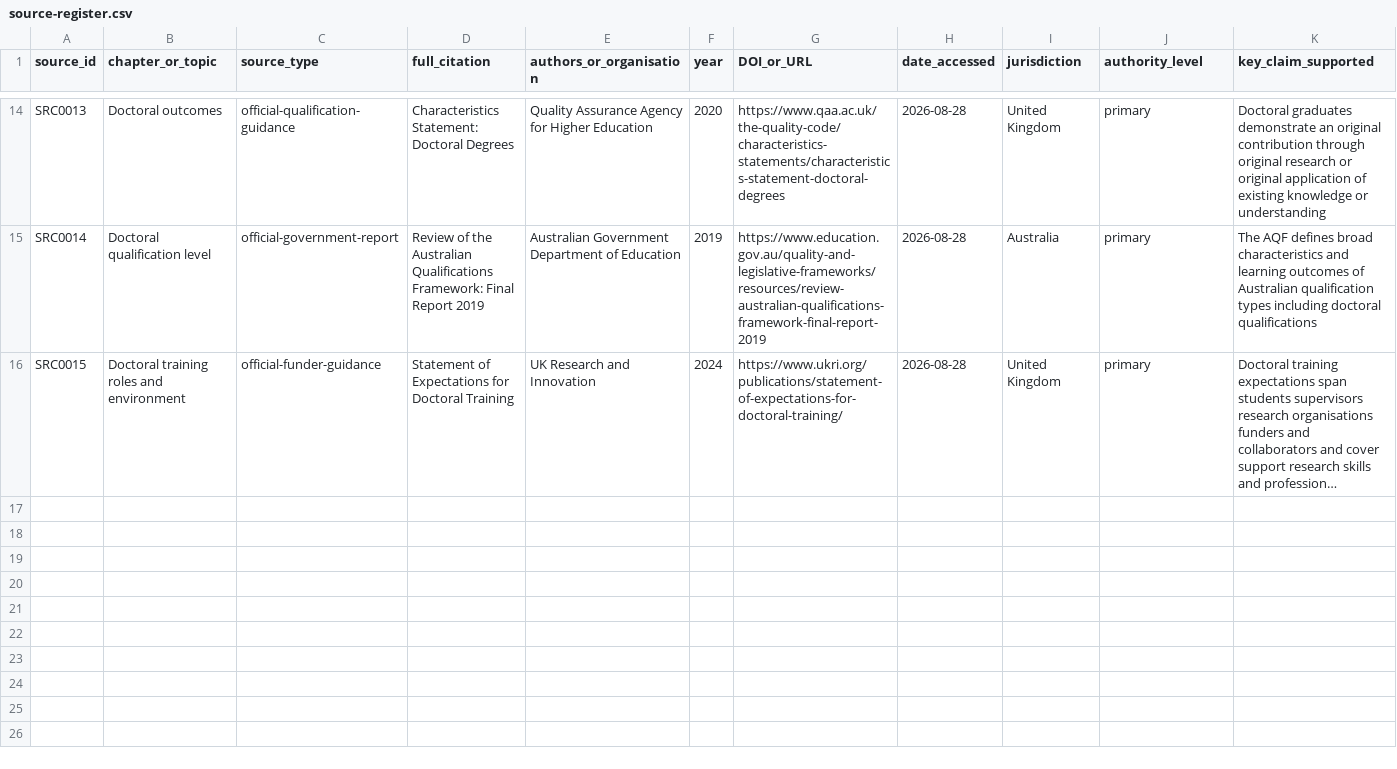
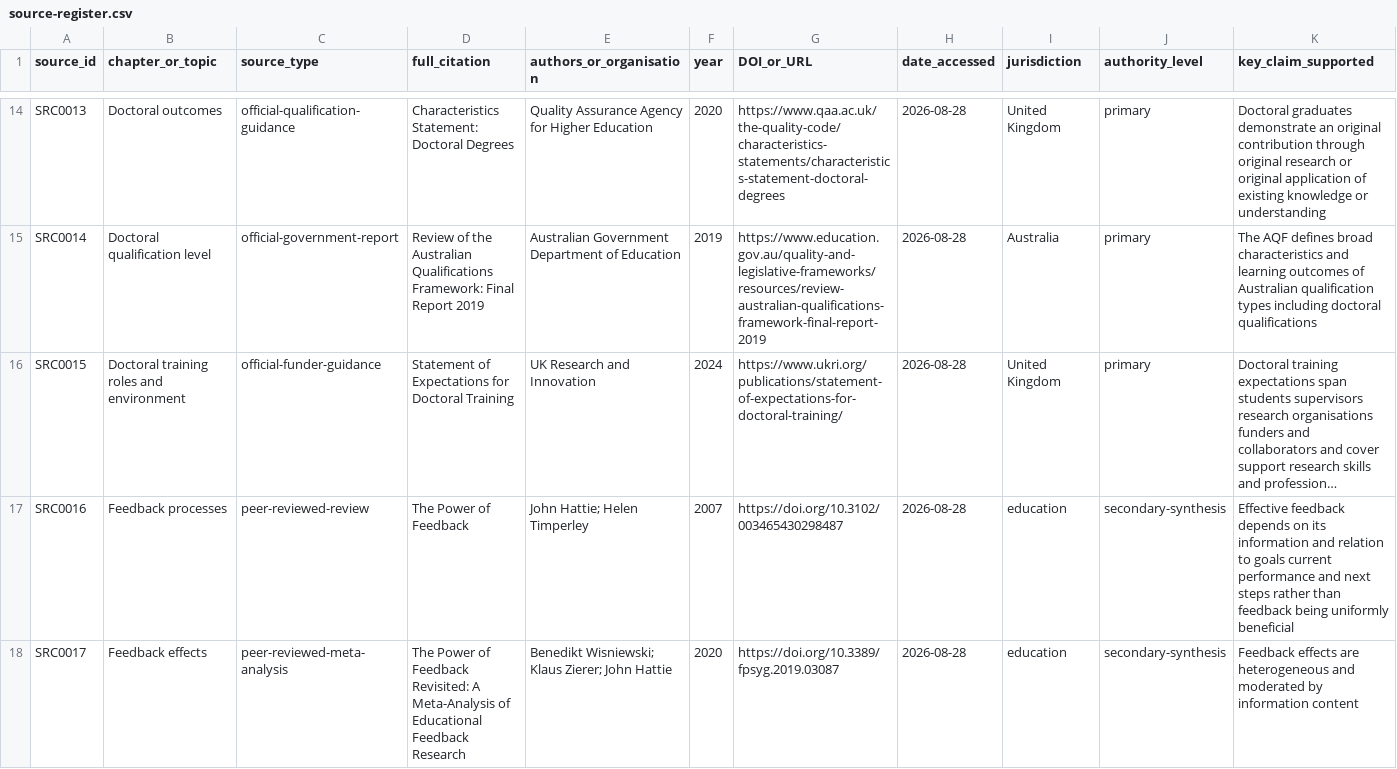
Before and after one commit to hareshsuppiah/handbook-for-the-recently-enrolled, a CSV file: research/source-register.csv, drawn as a sheet; only a part is shown, gaps mark what is left out; long unchanged cells end in …; rows hold the shown columns only; the diff names each change by its address in the sheet, - before the commit and + after, or states it on an @@ line.

Commit message:
Complete supervision feedback chapter

```diff
--- a/research/source-register.csv
+++ b/research/source-register.csv
+row 17: SRC0016 | Feedback processes | peer-reviewed-review | The Power of Feedback | John Hattie; Helen Timperley | 2007 | https://doi.org/10.3102/003465430298487 | 2026-08-28 | education | secondary-synthesis | Effective feedback depends on its information and relation to goals current performance and next steps rather than feedback being uniformly beneficial
+row 18: SRC0017 | Feedback effects | peer-reviewed-meta-analysis | The Power of Feedback Revisited: A Meta-Analysis of Educational Feedback Research | Benedikt Wisniewski; Klaus Zierer; John Hattie | 2020 | https://doi.org/10.3389/fpsyg.2019.03087 | 2026-08-28 | education | secondary-synthesis | Feedback effects are heterogeneous and moderated by information content
```
Also changed, not shown: planning/requirements-checklist.csv, 4 other files.
